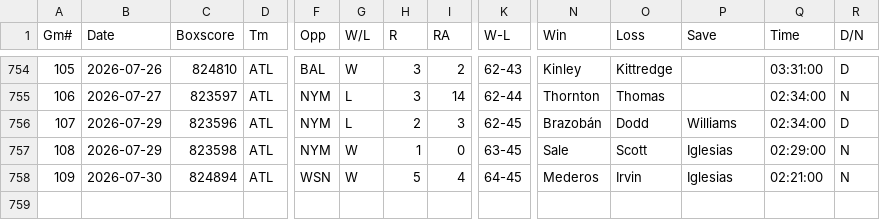
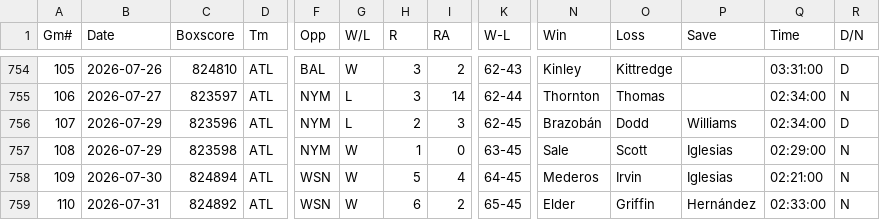
Before and after one commit to ironmanics/mlb-data, a CSV file: data/gamelogs/ATL.csv, drawn as a sheet; only a part is shown, gaps mark what is left out; rows hold the shown columns only; the diff names each change by its address in the sheet, - before the commit and + after, or states it on an @@ line.

Commit message:
Add 1 game(s) for ATL — 2026-08-01

```diff
--- a/data/gamelogs/ATL.csv
+++ b/data/gamelogs/ATL.csv
+row 759: 110 | 2026-07-31 | 824892 | ATL | WSN | W | 6 | 2 | 65-45 | Elder | Griffin | Hernández | 02:33:00 | N
```
